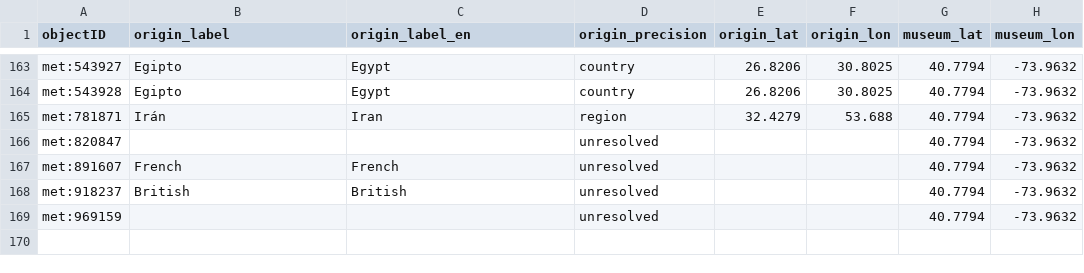
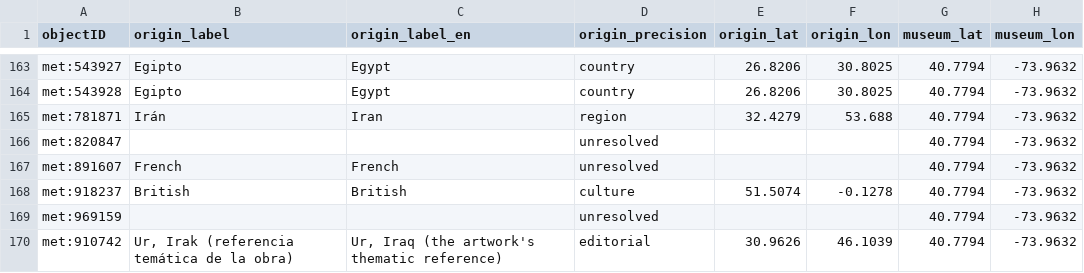
Before and after one commit to veronicadeleonh/tracing-origins, a CSV file: data/processed/geography.csv, drawn as a sheet; only a part is shown, gaps mark what is left out.

Commit message:
Fix: 3 piezas con layer 3 nunca aparecían en el mapa
met:910742 (Malallah), met:918237 (McCall winged bulls) y
louvre:cl010256592 (Tiare de Saitapharnes) tenían investigación de
layer 3 cargada pero export_web_data.py las descartaba en silencio
por layer 1/2 incompleta.

- met:910742: nunca tuvo fila de layer 1 -- se re-descargó el objeto
  desde la API pública del Met y se mergeó en met_objects_raw.json
  como cualquier otro objeto, sin trato especial.
- met:918237: culture='British' en el dato crudo del Met, pero
  CULTURE_KEYWORDS no tenía esa keyword -- agregada (mismo mecanismo
  que 'Roman'/'Greek').
- met:910742 y louvre:cl010256592: sus campos de origen no tienen
  nada matcheable (arte contemporáneo sin geografía en la API /
  placeOfDiscovery='Inconnu' en una falsificación). Nuevo
  EDITORIAL_ORIGIN_OVERRIDES en geocode.py, consultado por
  build_geography.py/build_geography_louvre.py antes del matching
  automático -- precisión explícita 'editorial' para que quede
  visible en los datos que es una decisión curatorial, no un match.

Resultado: 469 piezas en el mapa (antes 466). Las 64 piezas bandera
de layer 3 aparecen todas sin excepción -- verificado
programáticamente. lint + build limpios.

```diff
--- a/data/processed/geography.csv
+++ b/data/processed/geography.csv
@@ -167,3 +167,4 @@ met:820847,,,unresolved,,,40.7794,-73.9632
 met:891607,French,French,unresolved,,,40.7794,-73.9632
-met:918237,British,British,unresolved,,,40.7794,-73.9632
+met:918237,British,British,culture,51.5074,-0.1278,40.7794,-73.9632
 met:969159,,,unresolved,,,40.7794,-73.9632
+met:910742,"Ur, Irak (referencia temática de la obra)","Ur, Iraq (the artwork's thematic reference)",editorial,30.9626,46.1039,40.7794,-73.9632
```
Also changed, not shown: data/processed/geography_louvre.csv, data/processed/met_objects.csv, 7 other files.
